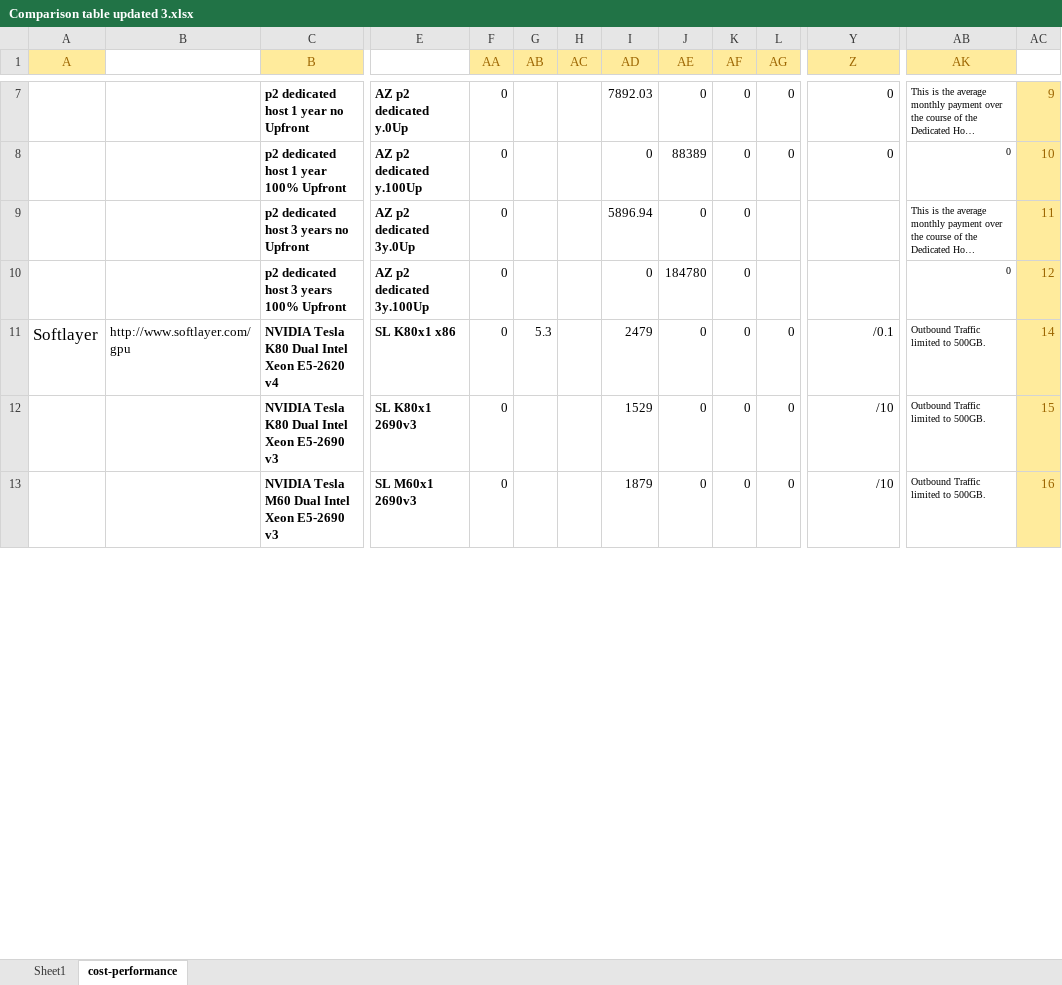
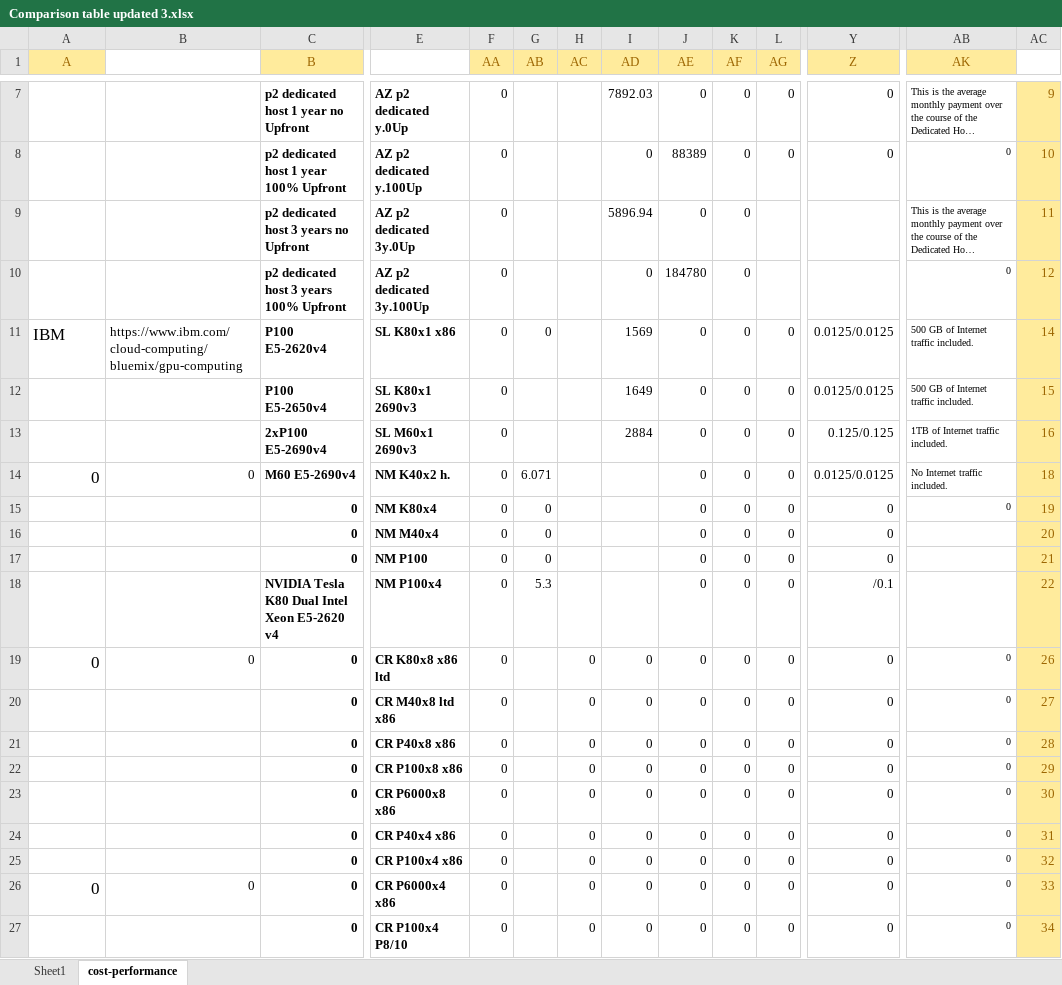
Before and after one commit to pyotr777/cloud_providers, an Excel workbook: Comparison table updated 3.xlsx, sheet cost-performance, drawn as a sheet; only a part is shown, gaps mark what is left out; long unchanged cells end in …; values as stored, in another font and other column widths than the file's, no borders; conditional formats not drawn; removed rows and columns are numbered as before the commit, all else as after; rows hold the shown columns only; the diff covers the shown part only; the diff names each change by its address in the sheet, - before the commit and + after, or states it on an @@ line.

Commit message:
Added LeaderTelecom 1080Ti offers. Changing Softlayer to IBM.

```diff
--- a/Comparison table updated 3.xlsx (sheet cost-performance)
+++ b/Comparison table updated 3.xlsx (sheet cost-performance)
+row 11: IBM | https://www.ibm.com/cloud-computing/bluemix/gpu-computing | P100 E5-2620v4 | SL K80x1 x86 | 0 | 0 |  | 1569 | 0 | 0 | 0 | 0.0125/0.0125 | 500 GB of Internet traffic included. | 14
+row 12:  |  | P100 E5-2650v4 | SL K80x1 2690v3 | 0 |  |  | 1649 | 0 | 0 | 0 | 0.0125/0.0125 | 500 GB of Internet traffic included. | 15
+row 13:  |  | 2xP100 E5-2690v4 | SL M60x1 2690v3 | 0 |  |  | 2884 | 0 | 0 | 0 | 0.125/0.125 | 1TB of Internet traffic included. | 16
+row 14: 0 | 0 | M60 E5-2690v4 | NM K40x2 h. | 0 | 6.071 |  |  | 0 | 0 | 0 | 0.0125/0.0125 | No Internet traffic included. | 18
+row 15:  |  | 0 | NM K80x4 | 0 | 0 |  |  | 0 | 0 | 0 | 0 | 0 | 19
+row 16:  |  | 0 | NM M40x4 | 0 | 0 |  |  | 0 | 0 | 0 | 0 |  | 20
+row 17:  |  | 0 | NM P100 | 0 | 0 |  |  | 0 | 0 | 0 | 0 |  | 21
-A18 (A): Softlayer
+A18 (A): (empty)
-B18: http://www.softlayer.com/gpu
+B18: (empty)
-E18: SL K80x1 x86
+E18: NM P100x4
-I18 (AD): 2479
+I18 (AD): (empty)
-AB18 (AK): Outbound Traffic limited to 500GB.
+AB18 (AK): (empty)
-AC18: 14
+AC18: 22
-row 12:  |  | NVIDIA Tesla K80 Dual Intel Xeon E5-2690 v3 | SL K80x1 2690v3 | 0 |  |  | 1529 | 0 | 0 | 0 | /10 | Outbound Traffic limited to 500GB. | 15
-row 13:  |  | NVIDIA Tesla M60 Dual Intel Xeon E5-2690 v3 | SL M60x1 2690v3 | 0 |  |  | 1879 | 0 | 0 | 0 | /10 | Outbound Traffic limited to 500GB. | 16
+row 19: 0 | 0 | 0 | CR K80x8 x86 ltd | 0 |  | 0 | 0 | 0 | 0 | 0 | 0 | 0 | 26
+row 20:  |  | 0 | CR M40x8 ltd x86 | 0 |  | 0 | 0 | 0 | 0 | 0 | 0 | 0 | 27
+row 21:  |  | 0 | CR P40x8 x86 | 0 |  | 0 | 0 | 0 | 0 | 0 | 0 | 0 | 28
+row 22:  |  | 0 | CR P100x8 x86 | 0 |  | 0 | 0 | 0 | 0 | 0 | 0 | 0 | 29
+row 23:  |  | 0 | CR P6000x8 x86 | 0 |  | 0 | 0 | 0 | 0 | 0 | 0 | 0 | 30
+row 24:  |  | 0 | CR P40x4 x86 | 0 |  | 0 | 0 | 0 | 0 | 0 | 0 | 0 | 31
+row 25:  |  | 0 | CR P100x4 x86 | 0 |  | 0 | 0 | 0 | 0 | 0 | 0 | 0 | 32
+row 26: 0 | 0 | 0 | CR P6000x4 x86 | 0 |  | 0 | 0 | 0 | 0 | 0 | 0 | 0 | 33
+row 27:  |  | 0 | CR P100x4 P8/10 | 0 |  | 0 | 0 | 0 | 0 | 0 | 0 | 0 | 34
```
Also changed, not shown: 8 added rows, 22 removed rows and 162 edited cells elsewhere in this sheet, sheet Sheet1, formulas that keep their value.
